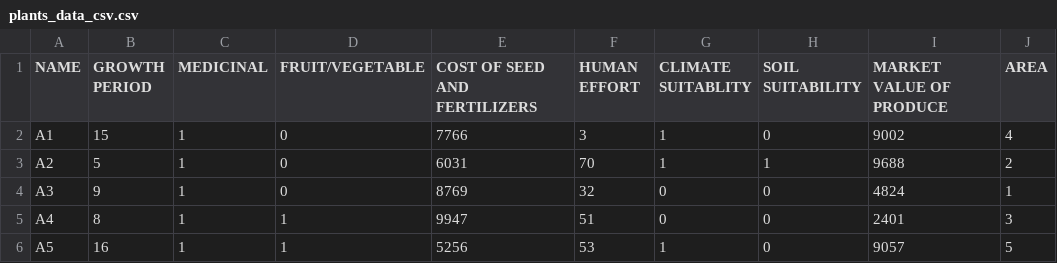
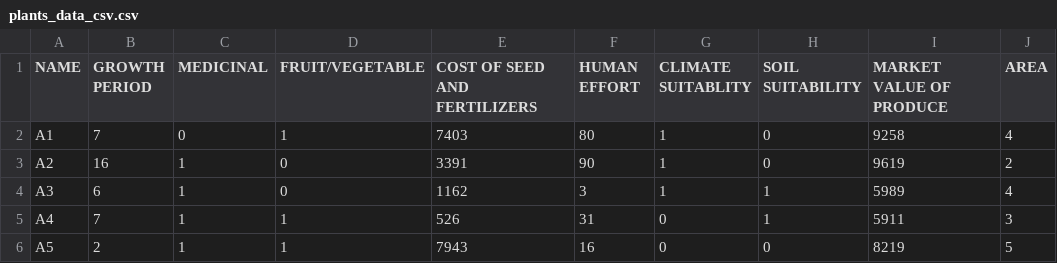
Before and after one commit to tanvidadu/Genetic-Algorithm, a CSV file: plants_data_csv.csv, drawn as a sheet; only a part is shown; the diff covers the shown part only.

```diff
--- a/plants_data_csv.csv
+++ b/plants_data_csv.csv
@@ -1,6 +1,6 @@
 NAME,GROWTH PERIOD,MEDICINAL,FRUIT/VEGETABLE,COST OF SEED AND FERTILIZERS,HUMAN EFFORT,CLIMATE SUITABLITY,SOIL SUITABILITY,MARKET VALUE OF PRODUCE,AREA
-A1,15,1,0,7766,3,1,0,9002,4
-A2,5,1,0,6031,70,1,1,9688,2
-A3,9,1,0,8769,32,0,0,4824,1
-A4,8,1,1,9947,51,0,0,2401,3
-A5,16,1,1,5256,53,1,0,9057,5
+A1,7,0,1,7403,80,1,0,9258,4
+A2,16,1,0,3391,90,1,0,9619,2
+A3,6,1,0,1162,3,1,1,5989,4
+A4,7,1,1,526,31,0,1,5911,3
+A5,2,1,1,7943,16,0,0,8219,5
```
Also changed, not shown: 167 edited cells elsewhere in this file, 1 other file.
